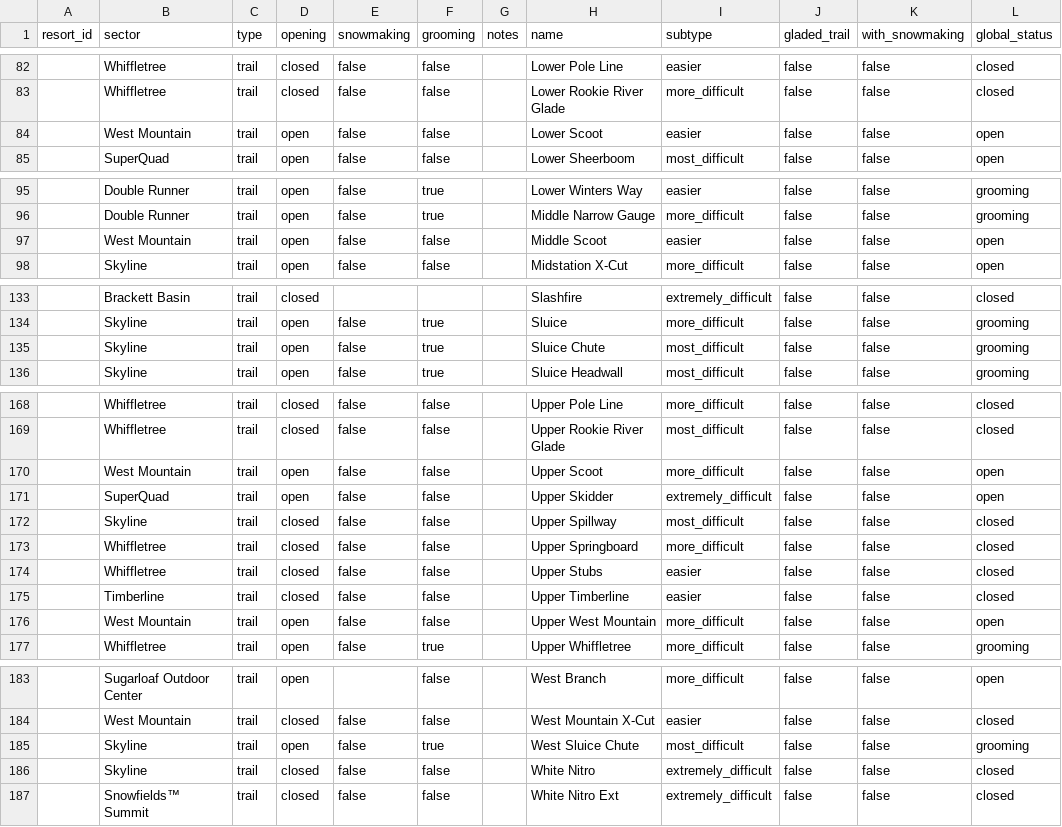
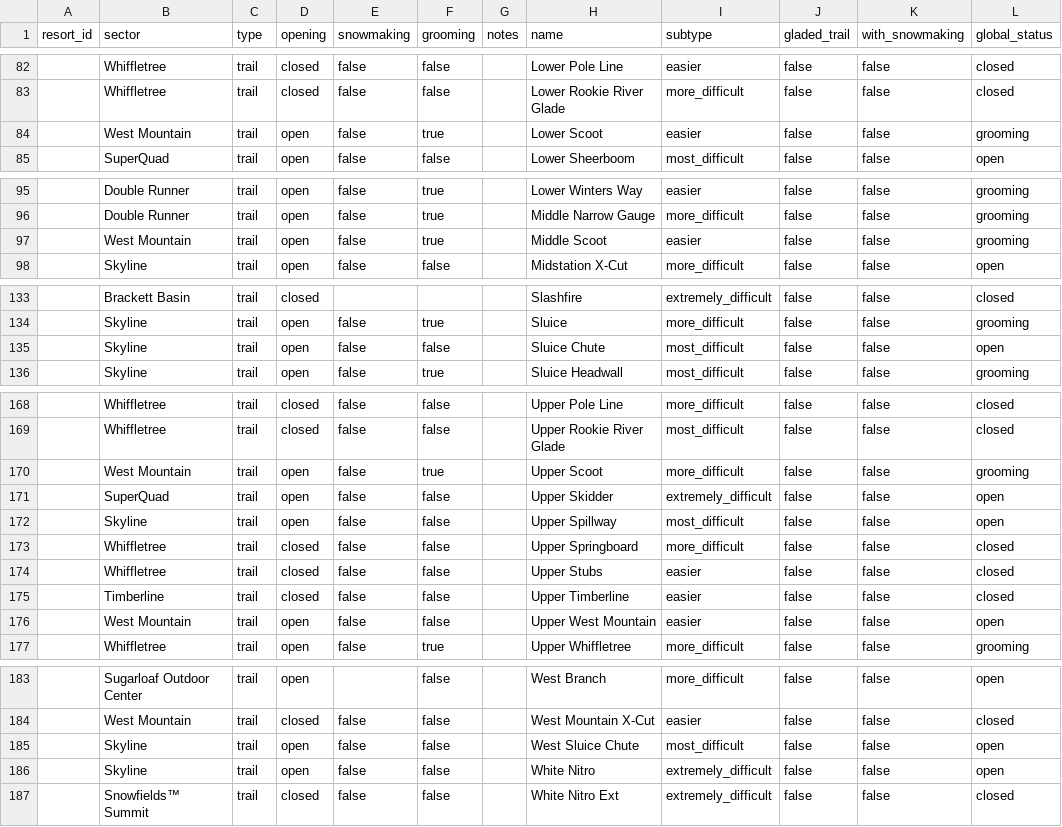
Before and after one commit to abkfenris/sugarloaf, a CSV file: trails.csv, drawn as a sheet; only a part is shown, gaps mark what is left out.

```diff
--- a/trails.csv
+++ b/trails.csv
@@ -83,3 +83,3 @@ resort_id,sector,type,opening,snowmaking,grooming,notes,name,subtype,gladed_trai
 ,Whiffletree,trail,closed,false,false,,Lower Rookie River Glade,more_difficult,false,false,closed
-,West Mountain,trail,open,false,false,,Lower Scoot,easier,false,false,open
+,West Mountain,trail,open,false,true,,Lower Scoot,easier,false,false,grooming
 ,SuperQuad,trail,open,false,false,,Lower Sheerboom,most_difficult,false,false,open
@@ -96,3 +96,3 @@ resort_id,sector,type,opening,snowmaking,grooming,notes,name,subtype,gladed_trai
 ,Double Runner,trail,open,false,true,,Middle Narrow Gauge,more_difficult,false,false,grooming
-,West Mountain,trail,open,false,false,,Middle Scoot,easier,false,false,open
+,West Mountain,trail,open,false,true,,Middle Scoot,easier,false,false,grooming
 ,Skyline,trail,open,false,false,,Midstation X-Cut,more_difficult,false,false,open
@@ -134,3 +134,3 @@ resort_id,sector,type,opening,snowmaking,grooming,notes,name,subtype,gladed_trai
 ,Skyline,trail,open,false,true,,Sluice,more_difficult,false,false,grooming
-,Skyline,trail,open,false,true,,Sluice Chute,most_difficult,false,false,grooming
+,Skyline,trail,open,false,false,,Sluice Chute,most_difficult,false,false,open
 ,Skyline,trail,open,false,true,,Sluice Headwall,most_difficult,false,false,grooming
@@ -169,5 +169,5 @@ resort_id,sector,type,opening,snowmaking,grooming,notes,name,subtype,gladed_trai
 ,Whiffletree,trail,closed,false,false,,Upper Rookie River Glade,most_difficult,false,false,closed
-,West Mountain,trail,open,false,false,,Upper Scoot,more_difficult,false,false,open
+,West Mountain,trail,open,false,true,,Upper Scoot,more_difficult,false,false,grooming
 ,SuperQuad,trail,open,false,false,,Upper Skidder,extremely_difficult,false,false,open
-,Skyline,trail,closed,false,false,,Upper Spillway,most_difficult,false,false,closed
+,Skyline,trail,open,false,false,,Upper Spillway,most_difficult,false,false,open
 ,Whiffletree,trail,closed,false,false,,Upper Springboard,more_difficult,false,false,closed
@@ -175,3 +175,3 @@ resort_id,sector,type,opening,snowmaking,grooming,notes,name,subtype,gladed_trai
 ,Timberline,trail,closed,false,false,,Upper Timberline,easier,false,false,closed
-,West Mountain,trail,open,false,false,,Upper West Mountain,more_difficult,false,false,open
+,West Mountain,trail,open,false,false,,Upper West Mountain,easier,false,false,open
 ,Whiffletree,trail,open,false,true,,Upper Whiffletree,more_difficult,false,false,grooming
@@ -184,4 +184,4 @@ resort_id,sector,type,opening,snowmaking,grooming,notes,name,subtype,gladed_trai
 ,West Mountain,trail,closed,false,false,,West Mountain X-Cut,easier,false,false,closed
-,Skyline,trail,open,false,true,,West Sluice Chute,most_difficult,false,false,grooming
-,Skyline,trail,closed,false,false,,White Nitro,extremely_difficult,false,false,closed
+,Skyline,trail,open,false,false,,West Sluice Chute,most_difficult,false,false,open
+,Skyline,trail,open,false,false,,White Nitro,extremely_difficult,false,false,open
 ,Snowfields™ Summit,trail,closed,false,false,,White Nitro Ext,extremely_difficult,false,false,closed
```
Also changed, not shown: lifts.csv.
